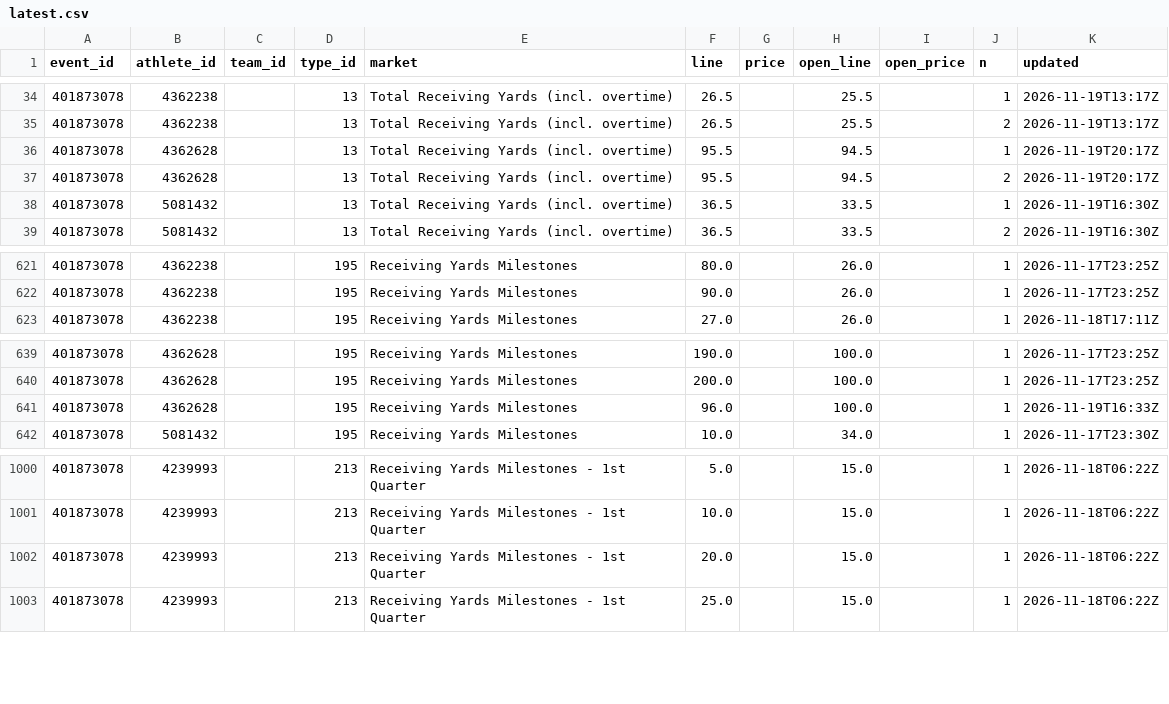
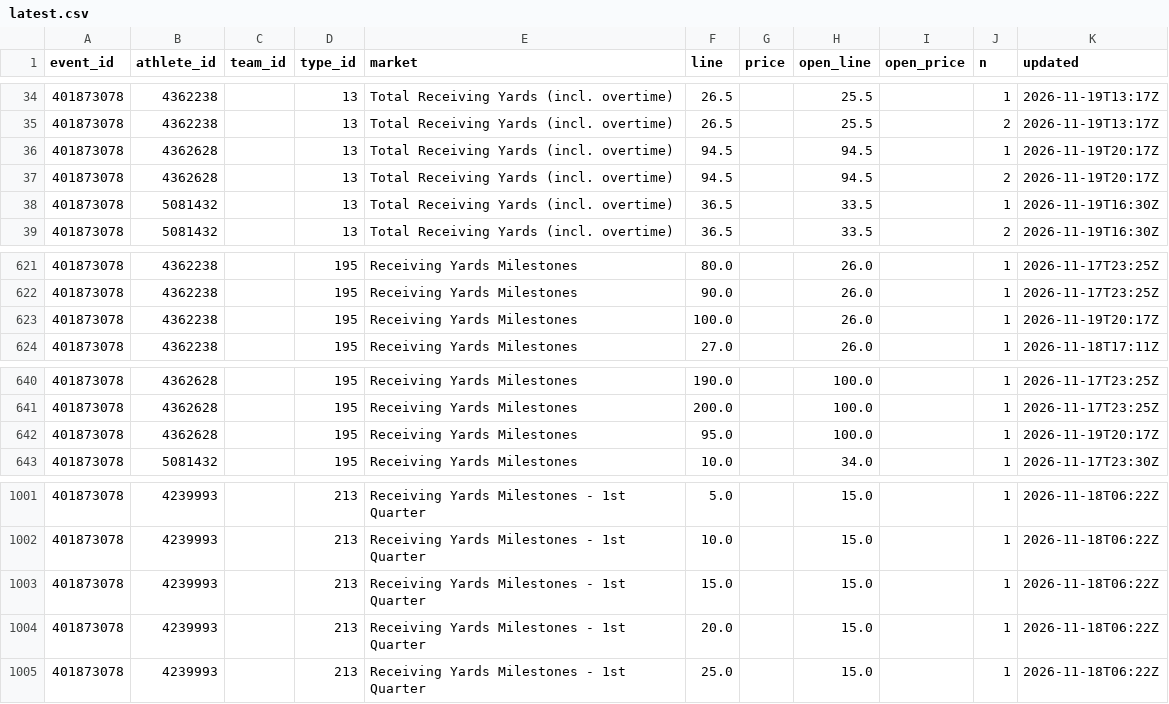
Before and after one commit to Seed808/theesness-data, a CSV file: data/espn/nfl/props/401873078/latest.csv, drawn as a sheet; only a part is shown, gaps mark what is left out.

```diff
--- a/data/espn/nfl/props/401873078/latest.csv
+++ b/data/espn/nfl/props/401873078/latest.csv
@@ -35,4 +35,4 @@ event_id,athlete_id,team_id,type_id,market,line,price,open_line,open_price,n,upd
 401873078,4362238,,13,Total Receiving Yards (incl. overtime),26.5,,25.5,,2,2026-11-19T13:17Z
-401873078,4362628,,13,Total Receiving Yards (incl. overtime),95.5,,94.5,,1,2026-11-19T20:17Z
-401873078,4362628,,13,Total Receiving Yards (incl. overtime),95.5,,94.5,,2,2026-11-19T20:17Z
+401873078,4362628,,13,Total Receiving Yards (incl. overtime),94.5,,94.5,,1,2026-11-19T20:17Z
+401873078,4362628,,13,Total Receiving Yards (incl. overtime),94.5,,94.5,,2,2026-11-19T20:17Z
 401873078,5081432,,13,Total Receiving Yards (incl. overtime),36.5,,33.5,,1,2026-11-19T16:30Z
@@ -622,2 +622,3 @@ event_id,athlete_id,team_id,type_id,market,line,price,open_line,open_price,n,upd
 401873078,4362238,,195,Receiving Yards Milestones,90.0,,26.0,,1,2026-11-17T23:25Z
+401873078,4362238,,195,Receiving Yards Milestones,100.0,,26.0,,1,2026-11-19T20:17Z
 401873078,4362238,,195,Receiving Yards Milestones,27.0,,26.0,,1,2026-11-18T17:11Z
@@ -640,3 +641,3 @@ event_id,athlete_id,team_id,type_id,market,line,price,open_line,open_price,n,upd
 401873078,4362628,,195,Receiving Yards Milestones,200.0,,100.0,,1,2026-11-17T23:25Z
-401873078,4362628,,195,Receiving Yards Milestones,96.0,,100.0,,1,2026-11-19T16:33Z
+401873078,4362628,,195,Receiving Yards Milestones,95.0,,100.0,,1,2026-11-19T20:17Z
 401873078,5081432,,195,Receiving Yards Milestones,10.0,,34.0,,1,2026-11-17T23:30Z
@@ -1001,2 +1002,3 @@ event_id,athlete_id,team_id,type_id,market,line,price,open_line,open_price,n,upd
 401873078,4239993,,213,Receiving Yards Milestones - 1st Quarter,10.0,,15.0,,1,2026-11-18T06:22Z
+401873078,4239993,,213,Receiving Yards Milestones - 1st Quarter,15.0,,15.0,,1,2026-11-18T06:22Z
 401873078,4239993,,213,Receiving Yards Milestones - 1st Quarter,20.0,,15.0,,1,2026-11-18T06:22Z
```
Also changed, not shown: data/espn/nba/props/401910019/latest.csv, data/espn/nba/props/401910020/latest.csv, 57 other files.
